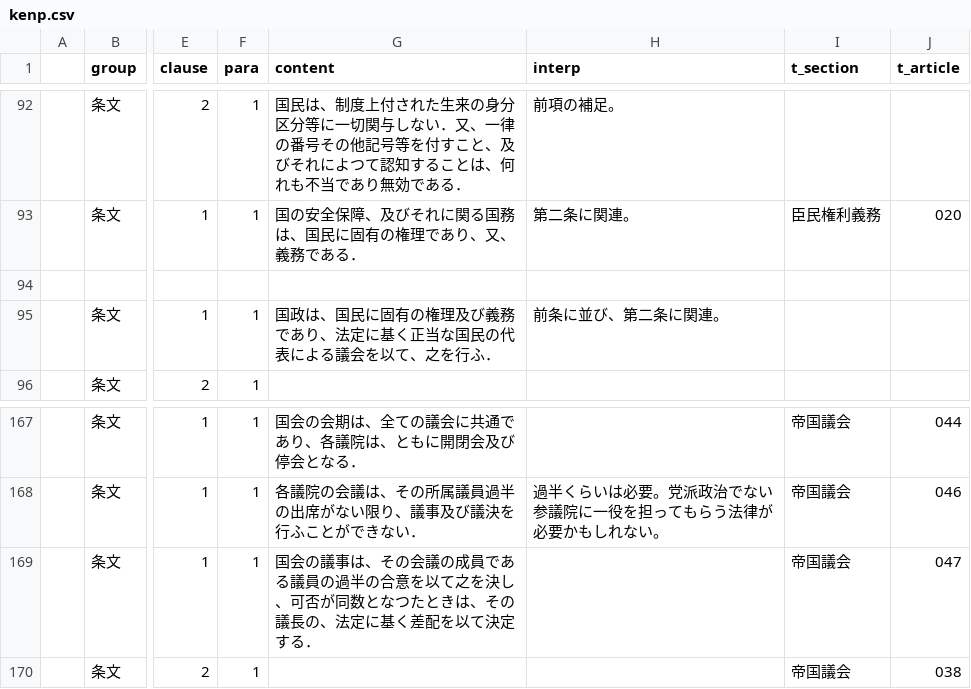
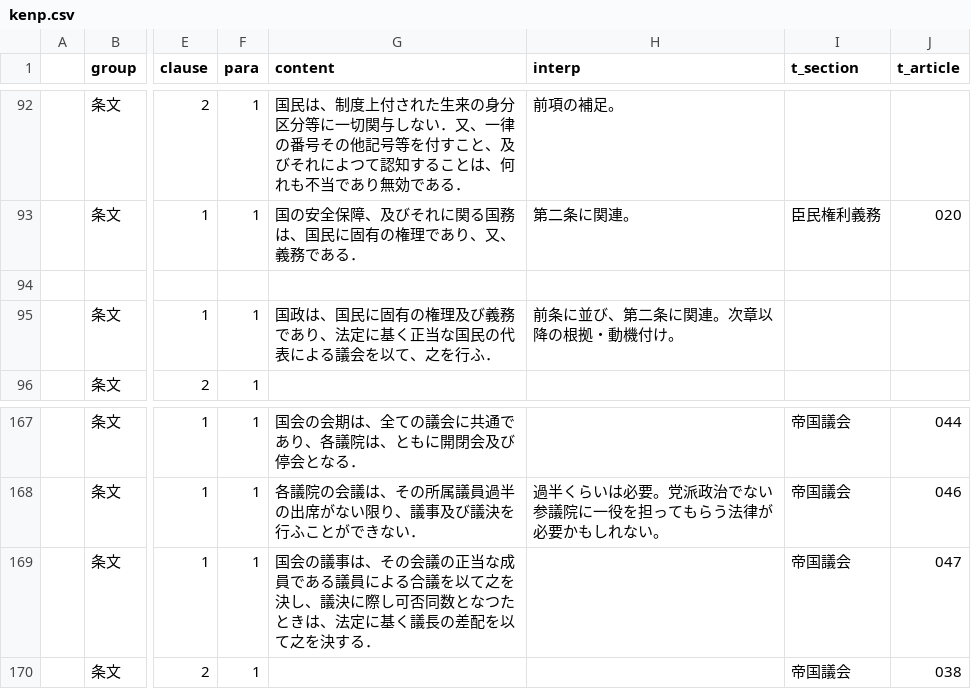
Before and after one commit to xyn9/xyn9.github.com, a CSV file: _data/kenp.csv, drawn as a sheet; only a part is shown, gaps mark what is left out; the diff names each change by its address in the sheet, - before the commit and + after, or states it on an @@ line.

```diff
--- a/_data/kenp.csv
+++ b/_data/kenp.csv
-H95 (interp): 前条に並び、第二条に関連。
+H95 (interp): 前条に並び、第二条に関連。次章以降の根拠・動機付け。
-G169 (content): …の会議の成員である議員の過半の合意を以て之を決し、可否が同数となつたときは、その議長の、法定に基く差配を以て決定する．
+G169 (content): …の会議の正当な成員である議員による合議を以て之を決し、議決に際し可否同数となつたときは、法定に基く議長の差配を以て之を決する．
```
Also changed, not shown: 1 other file.
